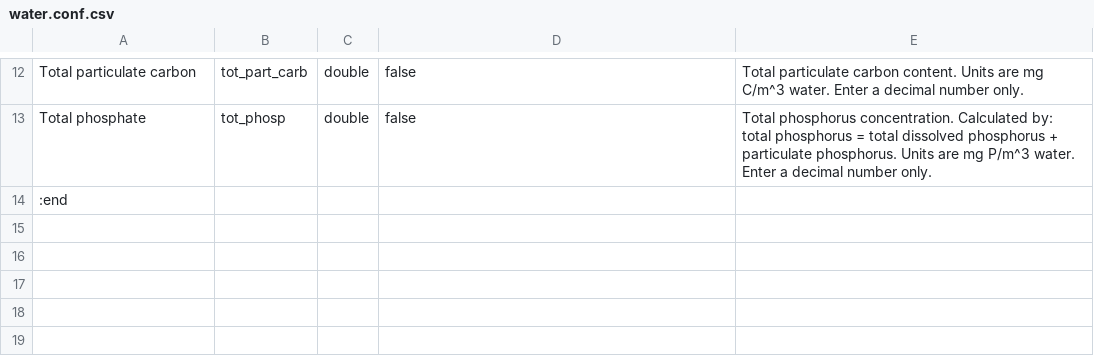
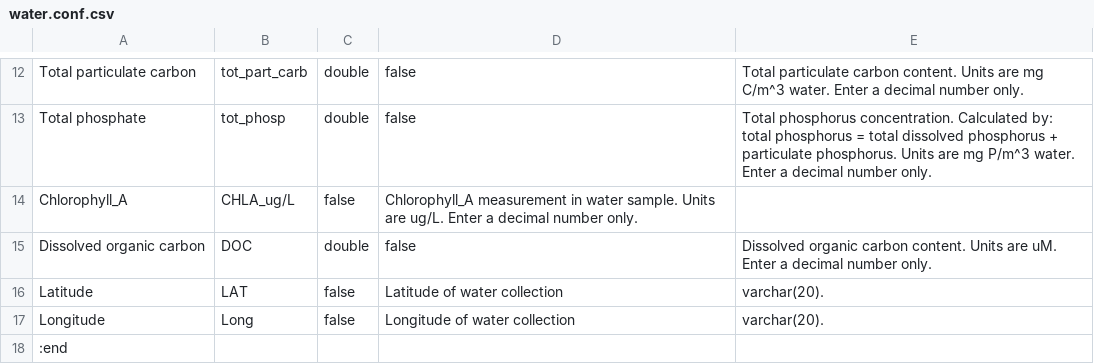
Before and after one commit to minillinim/PyroDB, a CSV file: config_files/water.conf.csv, drawn as a sheet; only a part is shown, gaps mark what is left out.

Commit message:
Added chlorophyll measurement, dissolved inorganic carbon, and lat and long measurements.

```diff
--- a/config_files/water.conf.csv
+++ b/config_files/water.conf.csv
@@ -13,2 +13,6 @@ Total particulate carbon,tot_part_carb,double,false, Total particulate carbon co
 Total phosphate,tot_phosp,double,false, Total phosphorus concentration. Calculated by: total phosphorus = total dissolved phosphorus + particulate phosphorus. Units are mg P/m^3 water. Enter a decimal number only.
+Chlorophyll_A,CHLA_ug/L,false,Chlorophyll_A measurement in water sample. Units are ug/L. Enter a decimal number only.
+Dissolved organic carbon,DOC,double,false,Dissolved organic carbon content. Units are uM. Enter a decimal number only.
+Latitude,LAT,false, Latitude of water collection,varchar(20).
+Longitude,Long,false, Longitude of water collection, varchar(20).
 :end
```
